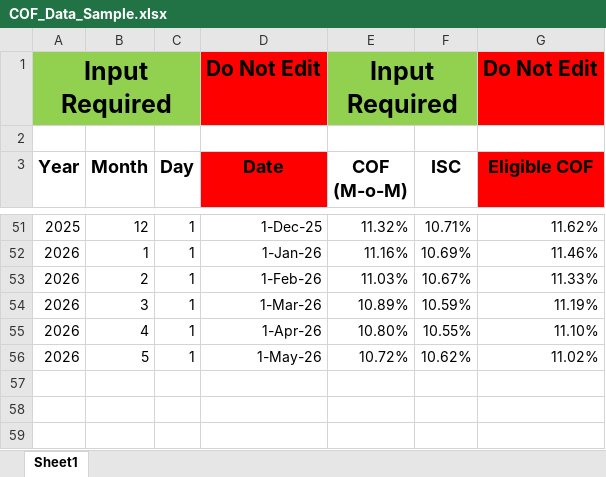
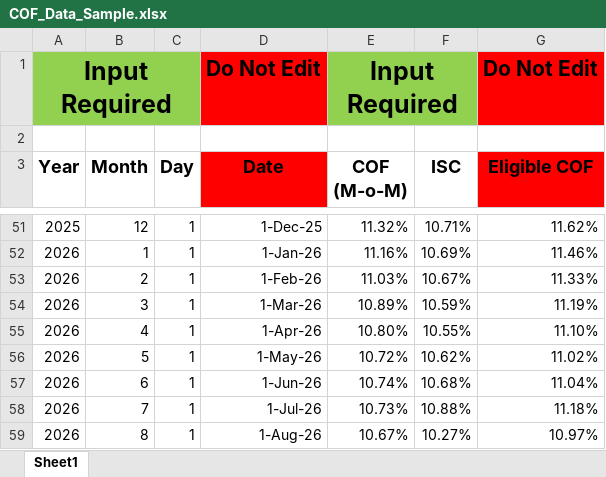
Before and after one commit to errcalc/ERR-Calculator, an Excel workbook: assets/COF_Data_Sample.xlsx, sheet Sheet1, drawn as a sheet; only a part is shown, gaps mark what is left out; values as stored, in another font and other column widths than the file's, no borders; table styles not drawn; the diff names each change by its address in the sheet, - before the commit and + after, or states it on an @@ line.

```diff
--- a/assets/COF_Data_Sample.xlsx (sheet Sheet1)
+++ b/assets/COF_Data_Sample.xlsx (sheet Sheet1)
+row 57: 2026 | 6 | 1 | 1-Jun-26 | 10.74% | 10.68% | 11.04%
+row 58: 2026 | 7 | 1 | 1-Jul-26 | 10.73% | 10.88% | 11.18%
+row 59: 2026 | 8 | 1 | 1-Aug-26 | 10.67% | 10.27% | 10.97%
```
